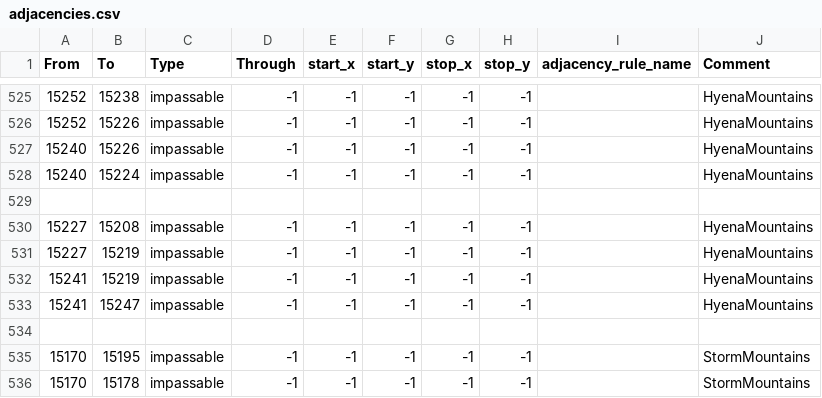
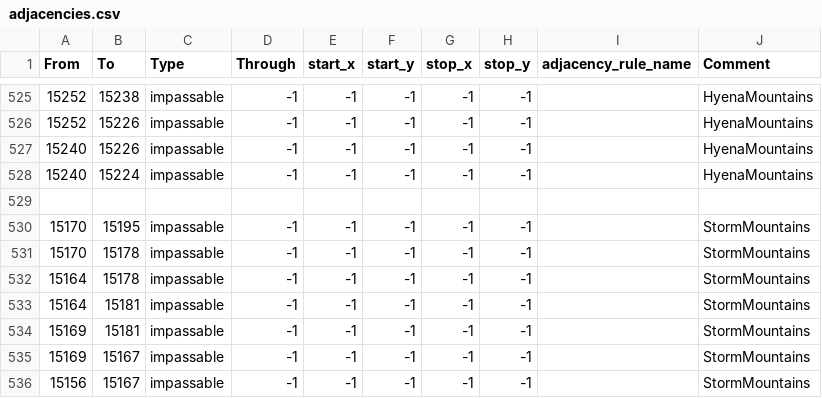
Before and after one commit to FairfirFarlander/Equestria-Divided-Reunification, a CSV file: map/adjacencies.csv, drawn as a sheet; only a part is shown, gaps mark what is left out; the shorter side is filled out with more unchanged rows.

```diff
--- a/map/adjacencies.csv
+++ b/map/adjacencies.csv
@@ -529,7 +529,2 @@ From;To;Type;Through;start_x;start_y;stop_x;stop_y;adjacency_rule_name;Comment
 
-15227;15208;impassable;-1;-1;-1;-1;-1;;HyenaMountains
-15227;15219;impassable;-1;-1;-1;-1;-1;;HyenaMountains
-15241;15219;impassable;-1;-1;-1;-1;-1;;HyenaMountains
-15241;15247;impassable;-1;-1;-1;-1;-1;;HyenaMountains
-
 15170;15195;impassable;-1;-1;-1;-1;-1;;StormMountains
```
Also changed, not shown: 9 other files.
